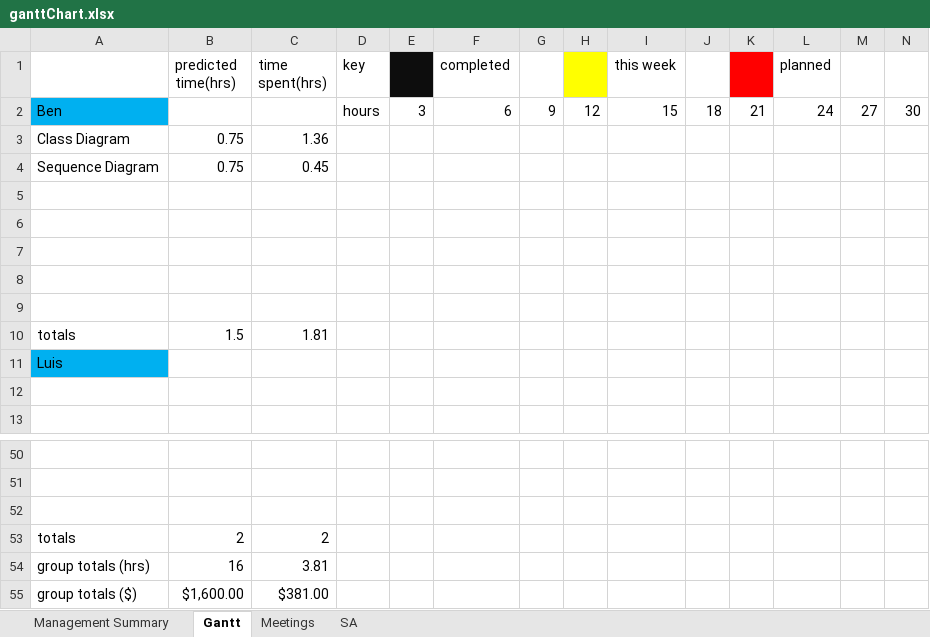
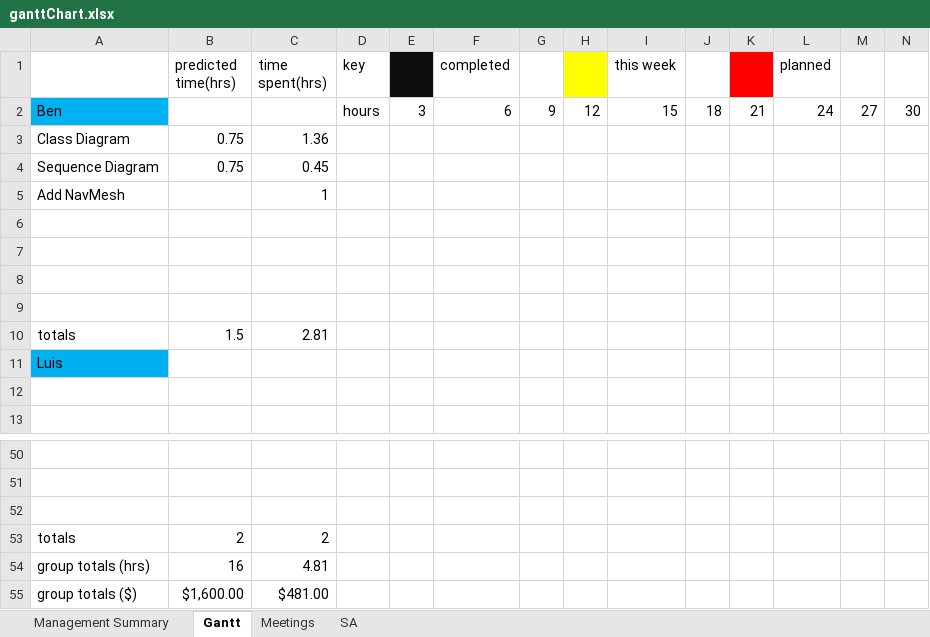
Before and after one commit to Corbono2/Banana-Clone, an Excel workbook: docs/ganttChart.xlsx, sheet Gantt, drawn as a sheet; only a part is shown, gaps mark what is left out; values as stored, in another font and other column widths than the file's, no borders; removed rows and columns are numbered as before the commit, all else as after; rows hold the shown columns only; the diff names each change by its address in the sheet, - before the commit and + after, or states it on an @@ line.

Commit message:
Added entry to Gant chart for navmesh creation

```diff
--- a/docs/ganttChart.xlsx (sheet Gantt)
+++ b/docs/ganttChart.xlsx (sheet Gantt)
+row 5: Add NavMesh |  | 1
-row 9: (empty)
-C10 (time spent(hrs)): 1.81
+C10 (time spent(hrs)): 2.81
-C54 (time spent(hrs)): 3.81
+C54 (time spent(hrs)): 4.81
-C55 (time spent(hrs)): $381.00
+C55 (time spent(hrs)): $481.00
```
Also changed, not shown: 6 other files.
